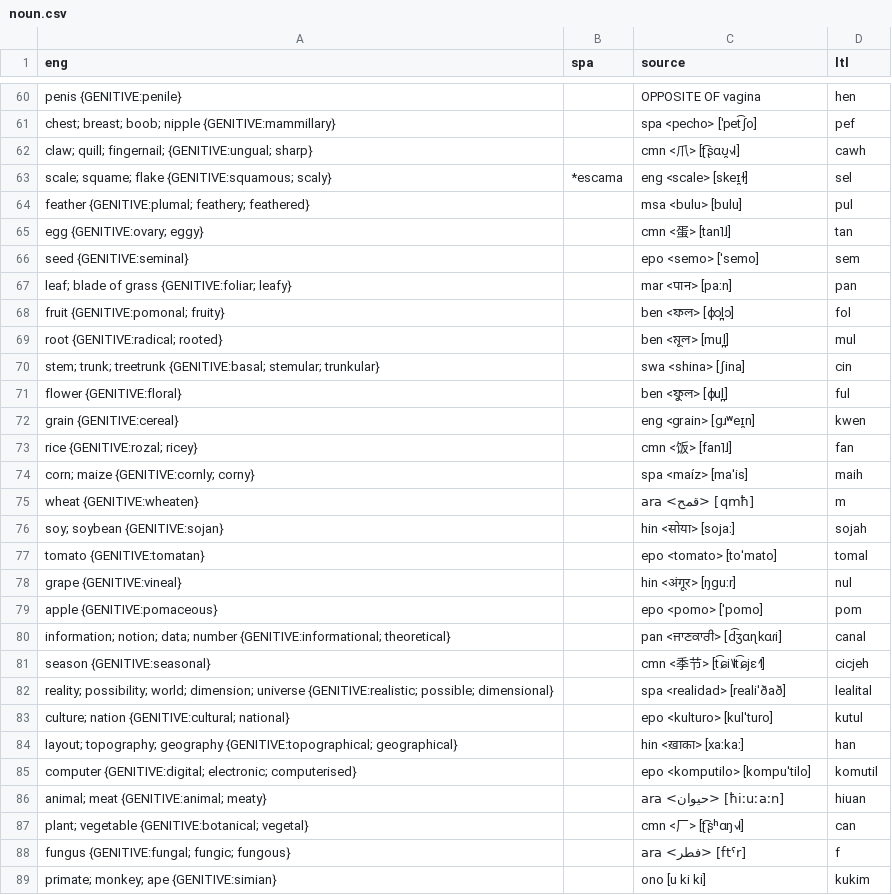
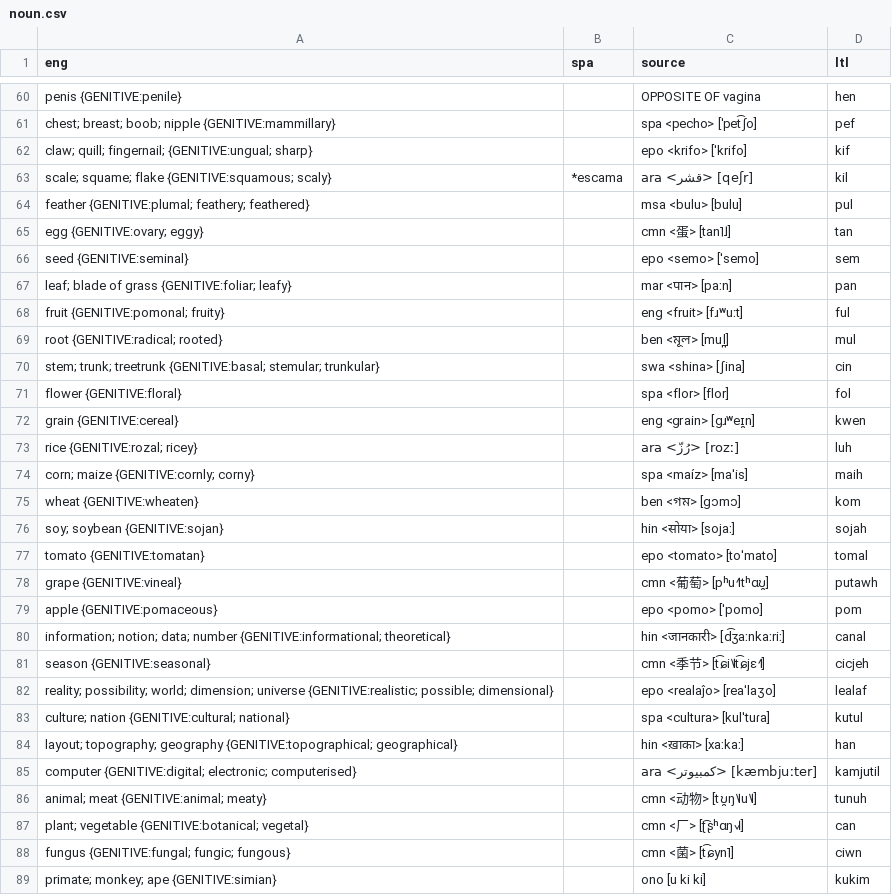
Before and after one commit to jkunimune/Djastiz, a CSV file: src/words/noun.csv, drawn as a sheet; only a part is shown, gaps mark what is left out; the diff covers the shown part only.

```diff
--- a/src/words/noun.csv
+++ b/src/words/noun.csv
@@ -61,4 +61,4 @@ penis {GENITIVE:penile},,OPPOSITE OF vagina,hen
 chest; breast; boob; nipple {GENITIVE:mammillary},,spa <pecho> [ˈpet͡ʃo],pef
-claw; quill; fingernail; {GENITIVE:ungual; sharp},,cmn <爪> [ʈ͡ʂɑʊ̯˧˩˧],cawh
-scale; squame; flake {GENITIVE:squamous; scaly},*escama,eng <scale> [skeɪ̯ɫ],sel
+claw; quill; fingernail; {GENITIVE:ungual; sharp},,epo <krifo> [ˈkrifo],kif
+scale; squame; flake {GENITIVE:squamous; scaly},*escama,ara <قشر> [qeʃr],kil
 feather {GENITIVE:plumal; feathery; feathered},,msa <bulu> [bulu],pul
@@ -67,23 +67,23 @@ seed {GENITIVE:seminal},,epo <semo> [ˈsemo],sem
 leaf; blade of grass {GENITIVE:foliar; leafy},,mar <पान> [paːn],pan
-fruit {GENITIVE:pomonal; fruity},,ben <ফল> [ɸɔl̪ɔ],fol
+fruit {GENITIVE:pomonal; fruity},,eng <fruit> [fɹʷuːt],ful
 root {GENITIVE:radical; rooted},,ben <মূল> [mul̪],mul
 stem; trunk; treetrunk {GENITIVE:basal; stemular; trunkular},,swa <shina> [ʃina],cin
-flower {GENITIVE:floral},,ben <ফুল> [ɸul̪],ful
+flower {GENITIVE:floral},,spa <flor> [flor],fol
 grain {GENITIVE:cereal},,eng <grain> [ɡɹʷeɪ̯n],kwen
-rice {GENITIVE:rozal; ricey},,cmn <饭> [fan˥˩],fan
+rice {GENITIVE:rozal; ricey},,ara <رُزّ> [rozː],luh
 corn; maize {GENITIVE:cornly; corny},,spa <maíz> [maˈis],maih
-wheat {GENITIVE:wheaten},,ara <قمح> [qmħ],m
+wheat {GENITIVE:wheaten},,ben <গম> [ɡɔmɔ],kom
 soy; soybean {GENITIVE:sojan},,hin <सोया> [sojaː],sojah
 tomato {GENITIVE:tomatan},,epo <tomato> [toˈmato],tomal
-grape {GENITIVE:vineal},,hin <अंगूर> [ŋɡuːr],nul
+grape {GENITIVE:vineal},,cmn <葡萄> [pʰu˧˥tʰɑʊ̯],putawh
 apple {GENITIVE:pomaceous},,epo <pomo> [ˈpomo],pom
-information; notion; data; number {GENITIVE:informational; theoretical},,pan <ਜਾਣਕਾਰੀ> [d͡ʒɑɳkɑɾi],canal
+information; notion; data; number {GENITIVE:informational; theoretical},,hin <जानकारी> [d͡ʒaːnkaːriː],canal
 season {GENITIVE:seasonal},,cmn <季节> [t͡ɕi˥˩t͡ɕjɛ˧˥],cicjeh
-reality; possibility; world; dimension; universe {GENITIVE:realistic; possible; dimensional},,spa <realidad> [realiˈðað],lealital
-culture; nation {GENITIVE:cultural; national},,epo <kulturo> [kulˈturo],kutul
+reality; possibility; world; dimension; universe {GENITIVE:realistic; possible; dimensional},,epo <realaĵo> [reaˈlaʒo],lealaf
+culture; nation {GENITIVE:cultural; national},,spa <cultura> [kulˈtuɾa],kutul
 layout; topography; geography {GENITIVE:topographical; geographical},,hin <ख़ाका> [xaːkaː],han
-computer {GENITIVE:digital; electronic; computerised},,epo <komputilo> [kompuˈtilo],komutil
-animal; meat {GENITIVE:animal; meaty},,ara <حيوان> [ħiːuːaːn],hiuan
+computer {GENITIVE:digital; electronic; computerised},,ara <كمبيوتر> [kæmbjuːter],kamjutil
+animal; meat {GENITIVE:animal; meaty},,cmn <动物> [tʊ̯ŋ˥˩u˥˩],tunuh
 plant; vegetable {GENITIVE:botanical; vegetal},,cmn <厂> [ʈ͡ʂʰɑŋ˧˩˧],can
-fungus {GENITIVE:fungal; fungic; fungous},,ara <فطر> [ftˤr],f
+fungus {GENITIVE:fungal; fungic; fungous},,cmn <菌> [t͡ɕyn˥],ciwn
 primate; monkey; ape {GENITIVE:simian},,ono [u ki ki],kukim
```
Also changed, not shown: 52 edited cells elsewhere in this file, data/dict_ar.csv, src/words/compound word.csv, 3 other files.
